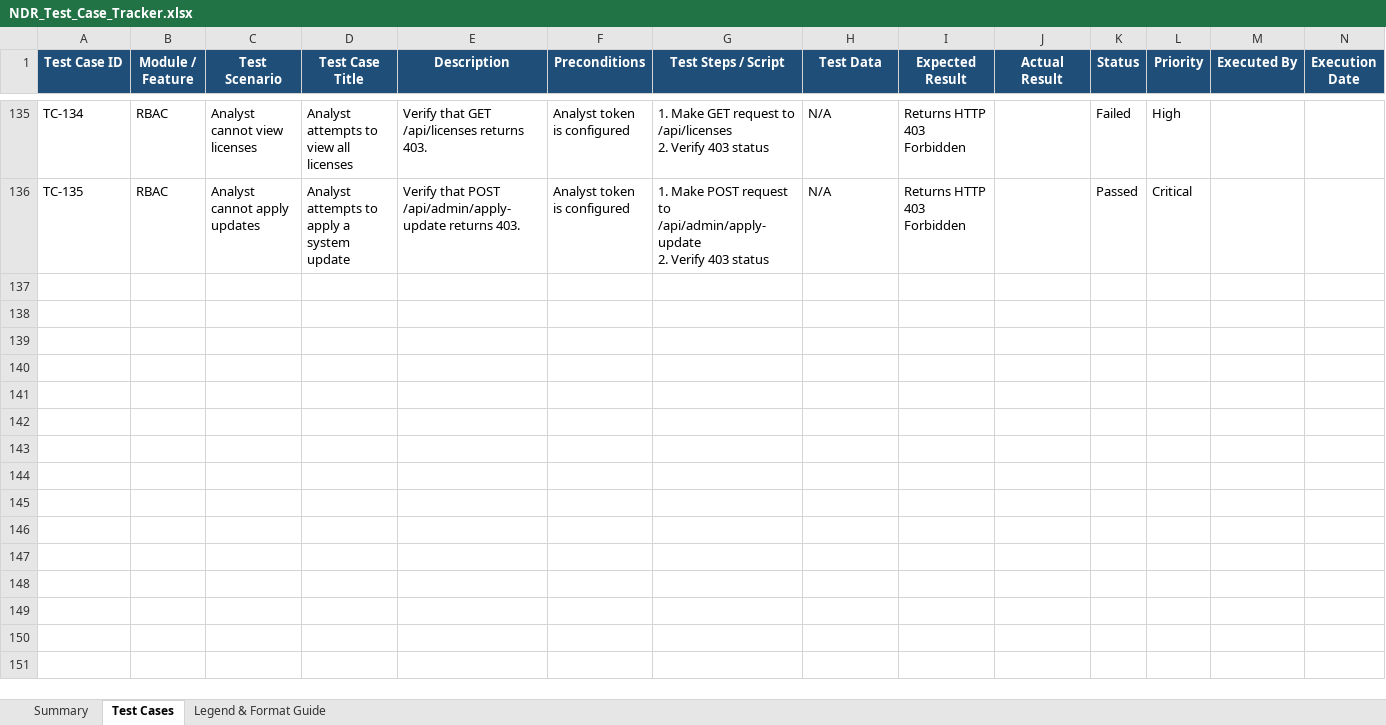
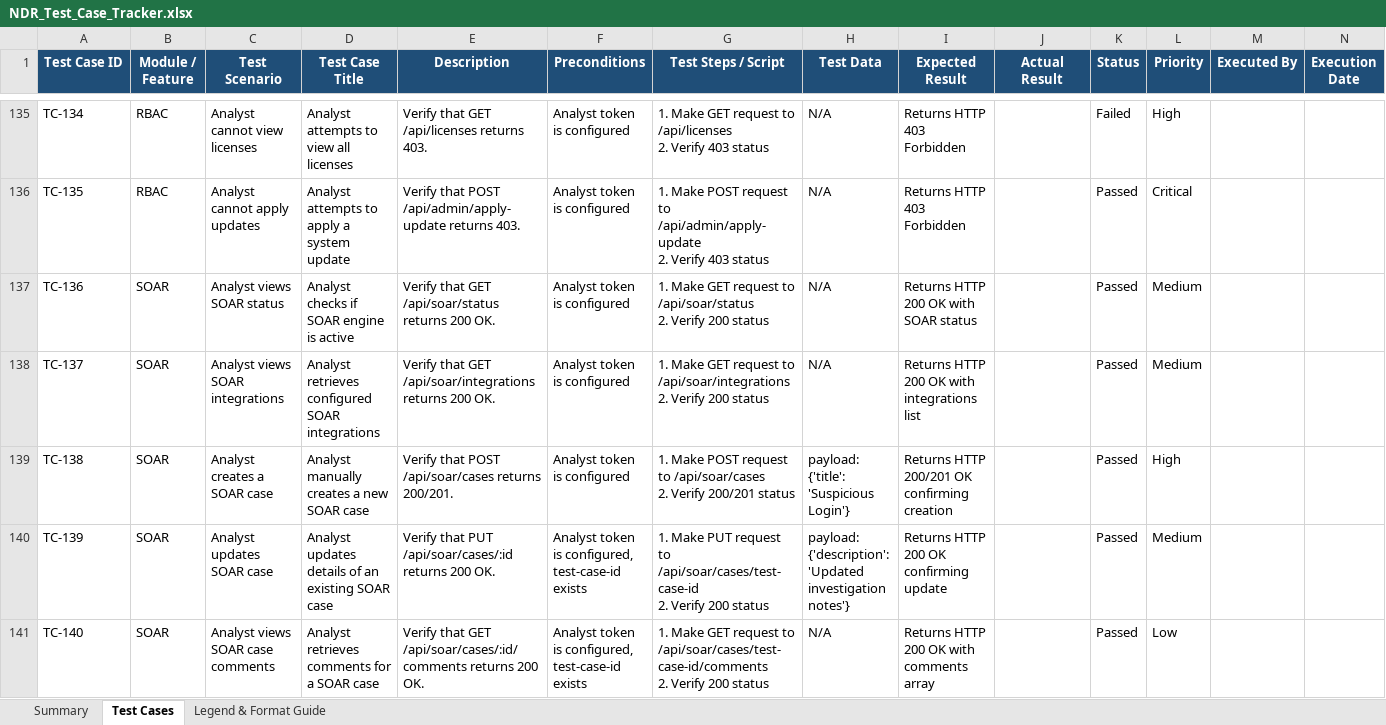
Before and after one commit to jithinjoseph-workspace/NDR-SIEM, an Excel workbook: qa/NDR_Test_Case_Tracker.xlsx, sheet Test Cases, drawn as a sheet; only a part is shown, gaps mark what is left out; values as stored, in another font and other column widths than the file's, no borders; conditional formats not drawn; rows hold the shown columns only; ↵ is a line break in a cell; the diff covers the shown part only; the diff names each change by its address in the sheet, - before the commit and + after, or states it on an @@ line.

Commit message:
Tests

```diff
--- a/qa/NDR_Test_Case_Tracker.xlsx (sheet Test Cases)
+++ b/qa/NDR_Test_Case_Tracker.xlsx (sheet Test Cases)
+row 137: TC-136 | SOAR | Analyst views SOAR status | Analyst checks if SOAR engine is active | Verify that GET /api/soar/status returns 200 OK. | Analyst token is configured | 1. Make GET request to /api/soar/status ↵ 2. Verify 200 status | N/A | Returns HTTP 200 OK with SOAR status |  | Passed | Medium
+row 138: TC-137 | SOAR | Analyst views SOAR integrations | Analyst retrieves configured SOAR integrations | Verify that GET /api/soar/integrations returns 200 OK. | Analyst token is configured | 1. Make GET request to /api/soar/integrations ↵ 2. Verify 200 status | N/A | Returns HTTP 200 OK with integrations list |  | Passed | Medium
+row 139: TC-138 | SOAR | Analyst creates a SOAR case | Analyst manually creates a new SOAR case | Verify that POST /api/soar/cases returns 200/201. | Analyst token is configured | 1. Make POST request to /api/soar/cases ↵ 2. Verify 200/201 status | payload: {'title': 'Suspicious Login'} | Returns HTTP 200/201 OK confirming creation |  | Passed | High
+row 140: TC-139 | SOAR | Analyst updates SOAR case | Analyst updates details of an existing SOAR case | Verify that PUT /api/soar/cases/:id returns 200 OK. | Analyst token is configured, test-case-id exists | 1. Make PUT request to /api/soar/cases/test-case-id ↵ 2. Verify 200 status | payload: {'description': 'Updated investigation notes'} | Returns HTTP 200 OK confirming update |  | Passed | Medium
+row 141: TC-140 | SOAR | Analyst views SOAR case comments | Analyst retrieves comments for a SOAR case | Verify that GET /api/soar/cases/:id/comments returns 200 OK. | Analyst token is configured, test-case-id exists | 1. Make GET request to /api/soar/cases/test-case-id/comments ↵ 2. Verify 200 status | N/A | Returns HTTP 200 OK with comments array |  | Passed | Low
```
Also changed, not shown: 40 added rows elsewhere in this sheet, sheet Summary, 2 other files.
